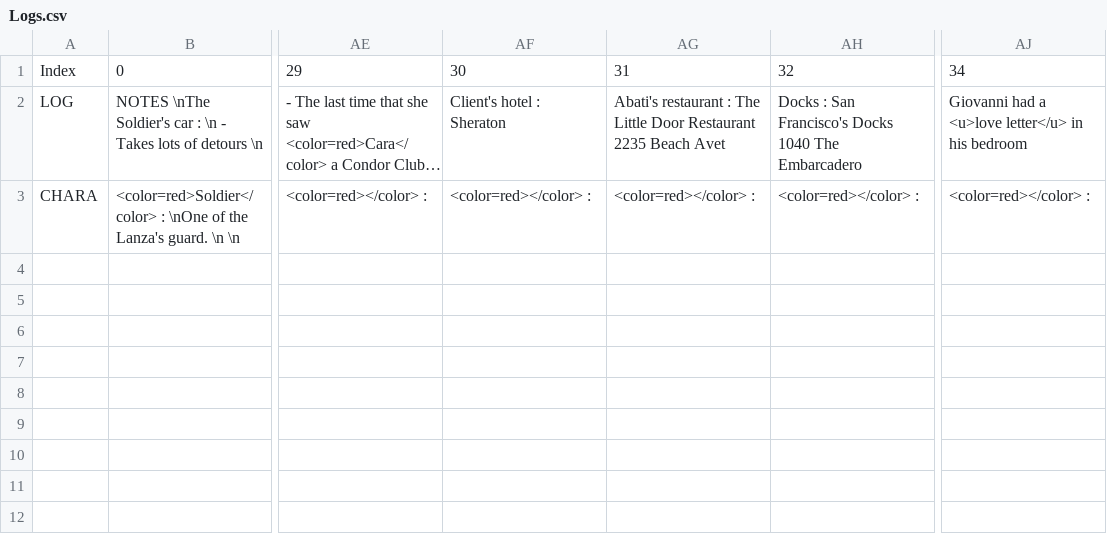
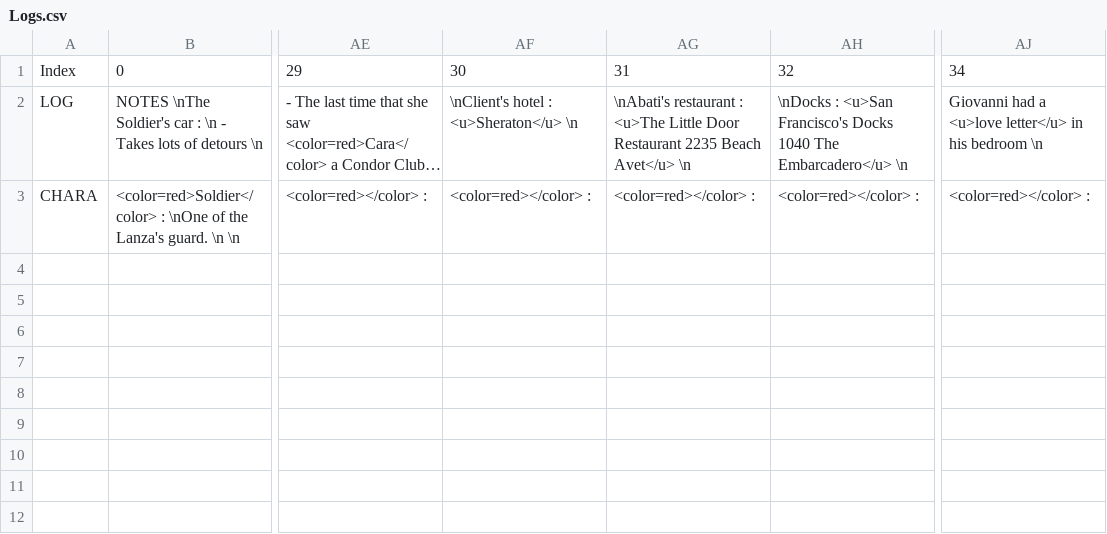
Before and after one commit to Stapz33/WayDown, a CSV file: Assets/Scripts/Prototyping/NarrativeLog/Logs.csv, drawn as a sheet; only a part is shown, gaps mark what is left out; long unchanged cells end in …; the diff names each change by its address in the sheet, - before the commit and + after, or states it on an @@ line.

Commit message:
Fix logs

```diff
--- a/Assets/Scripts/Prototyping/NarrativeLog/Logs.csv
+++ b/Assets/Scripts/Prototyping/NarrativeLog/Logs.csv
-AF2: Client's hotel : Sheraton
+AF2: \nClient's hotel : <u>Sheraton</u> \n
-AG2: Abati's restaurant : The Little Door Restaurant 2235 Beach Avet
+AG2: \nAbati's restaurant : <u>The Little Door Restaurant 2235 Beach Avet</u> \n
-AH2: Docks : San Francisco's Docks 1040 The Embarcadero
+AH2: \nDocks : <u>San Francisco's Docks 1040 The Embarcadero</u> \n
-AJ2: …his bedroom
+AJ2: …his bedroom \n
```
